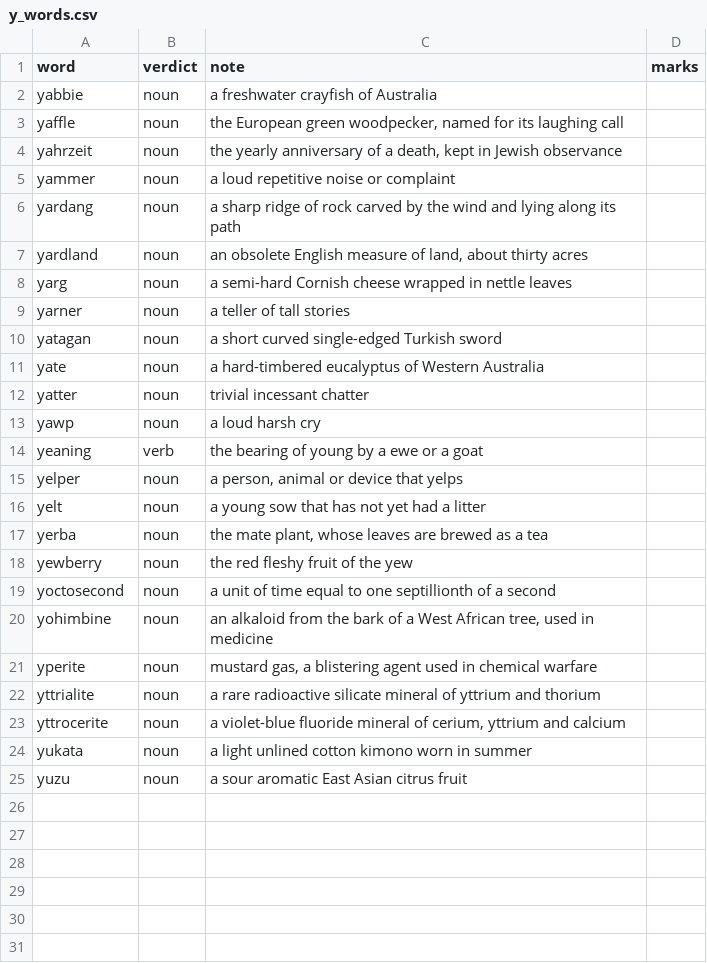
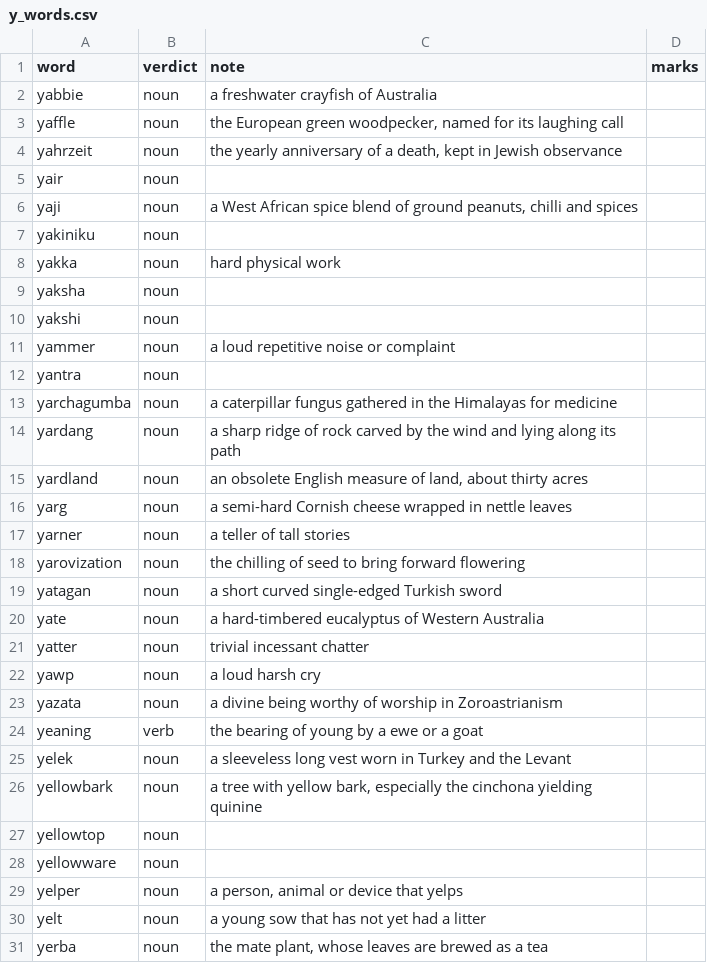
Before and after one commit to Alexander-68/english_nouns_dataset, a CSV file: reviews/domains/y_words.csv, drawn as a sheet; only a part is shown; the shorter side is filled out with more unchanged rows; the diff covers the shown part only; the diff names each change by its address in the sheet, - before the commit and + after, or states it on an @@ line.

Commit message:
data: 23 more y-initial words
yair, yaji, yakiniku, yakka, yaksha, yakshi, yantra, yarchagumba,
yarovization, yazata, yelek, yellowbark, yellowtop, yellowware, yersiniosis,
yobbery, yock, yogin, yokemate, yottaliter, yottameter and yuko as noun, plus
yuletide, which the build had ruled a proper noun and defined as "Alternative
letter-case form of Yuletide" - the same correction domains/everyday.csv makes
for yule.

Eleven rows leave the note empty and take Wiktionary's gloss; the rest are
written because the source has nothing or offers only a pointer.

18 of the 40 proposed were already in the dataset and playable.
domains/y_words.csv is now 47 rows.

```diff
--- a/reviews/domains/y_words.csv
+++ b/reviews/domains/y_words.csv
+row 5: yair | noun
+row 6: yaji | noun | a West African spice blend of ground peanuts, chilli and spices
+row 7: yakiniku | noun
+row 8: yakka | noun | hard physical work
+row 9: yaksha | noun
+row 10: yakshi | noun
+row 12: yantra | noun
+row 13: yarchagumba | noun | a caterpillar fungus gathered in the Himalayas for medicine
+row 18: yarovization | noun | the chilling of seed to bring forward flowering
+row 23: yazata | noun | a divine being worthy of worship in Zoroastrianism
+row 25: yelek | noun | a sleeveless long vest worn in Turkey and the Levant
+row 26: yellowbark | noun | a tree with yellow bark, especially the cinchona yielding quinine
+row 27: yellowtop | noun
+row 28: yellowware | noun
```
Also changed, not shown: 9 added rows elsewhere in this file, reviews/manual_reviews.csv, 1 other file.
